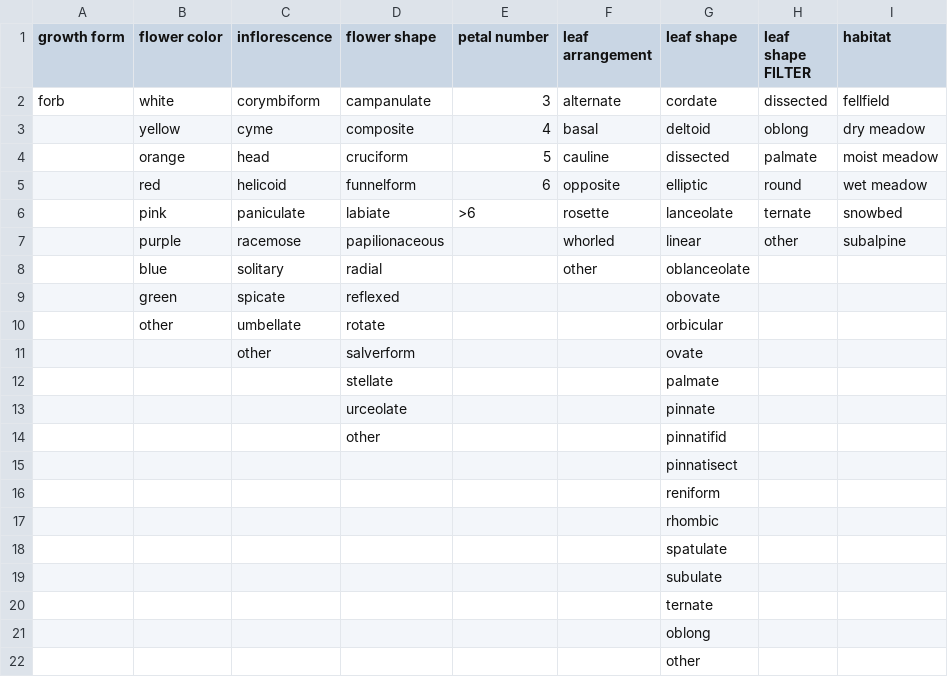
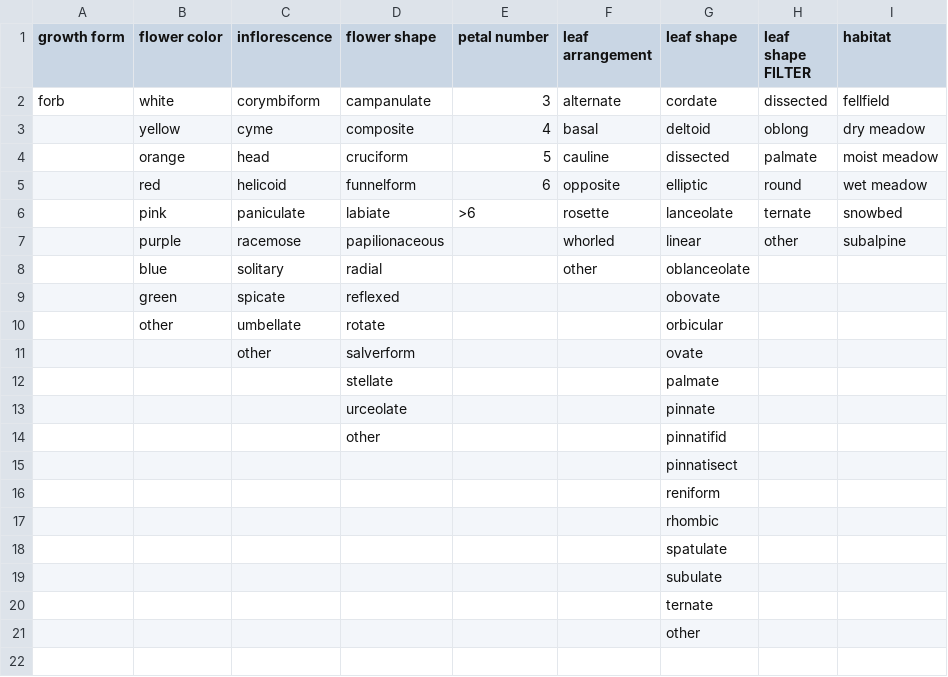
Before and after one commit to Aardevarken/LuminousMossBosses, a CSV file: fieldguide/GlossaryTerms.csv, drawn as a sheet.

```diff
--- a/fieldguide/GlossaryTerms.csv
+++ b/fieldguide/GlossaryTerms.csv
@@ -20,3 +20,2 @@ forb,white,corymbiform,campanulate,3,alternate,cordate,dissected,fellfield
 ,,,,,,ternate,,
-,,,,,,oblong,,
 ,,,,,,other,,
```
Also changed, not shown: fieldguide/Forbs.csv, 1 other file.
